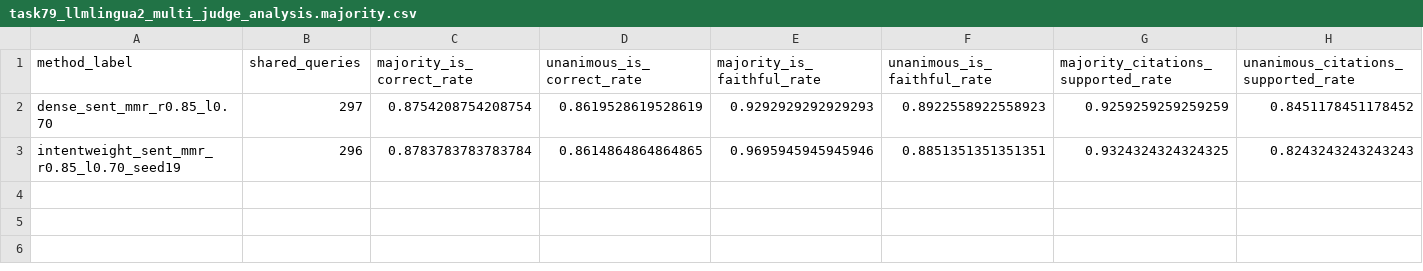
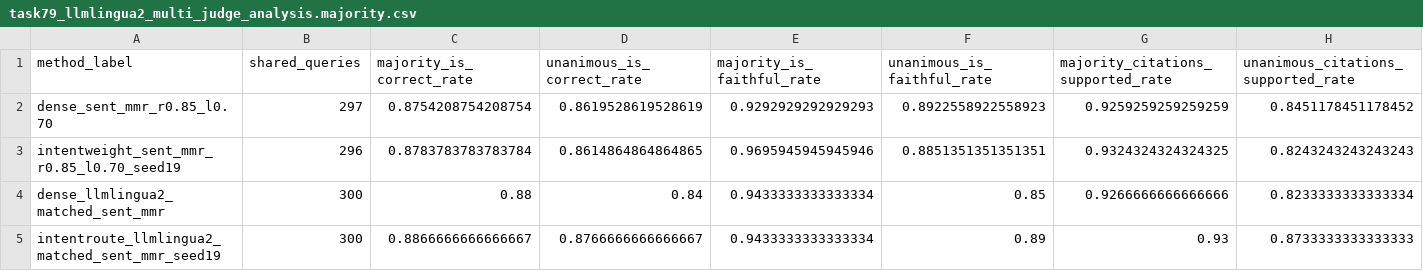
Before and after one commit to wolfhawkld/IntentWeight, a CSV file: paper/experiments/results/task79_llmlingua2_multi_judge_analysis.majority.csv, drawn as a sheet.

```diff
--- a/paper/experiments/results/task79_llmlingua2_multi_judge_analysis.majority.csv
+++ b/paper/experiments/results/task79_llmlingua2_multi_judge_analysis.majority.csv
@@ -3 +3,3 @@ dense_sent_mmr_r0.85_l0.70,297,0.8754208754208754,0.8619528619528619,0.929292929
 intentweight_sent_mmr_r0.85_l0.70_seed19,296,0.8783783783783784,0.8614864864864865,0.9695945945945946,0.8851351351351351,0.9324324324324325,0.8243243243243243
+dense_llmlingua2_matched_sent_mmr,300,0.88,0.84,0.9433333333333334,0.85,0.9266666666666666,0.8233333333333334
+intentroute_llmlingua2_matched_sent_mmr_seed19,300,0.8866666666666667,0.8766666666666667,0.9433333333333334,0.89,0.93,0.8733333333333333
```
Also changed, not shown: paper/experiments/results/task51_experiment_validation_audit.csv, paper/experiments/results/task79_llmlingua2_multi_judge_analysis.agreement.csv, 47 other files.
